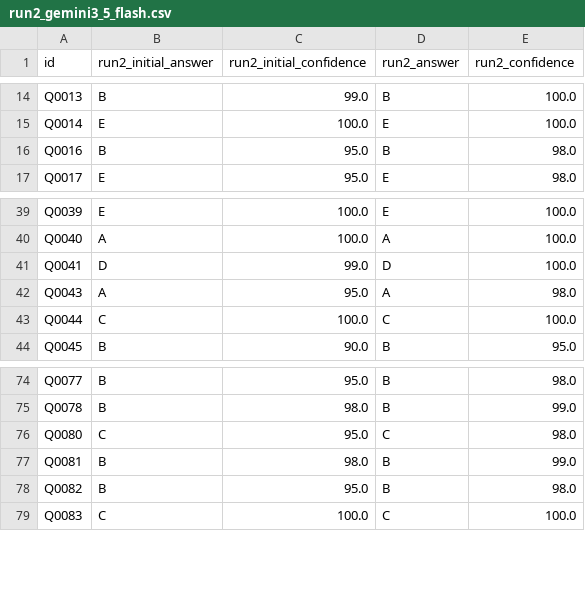
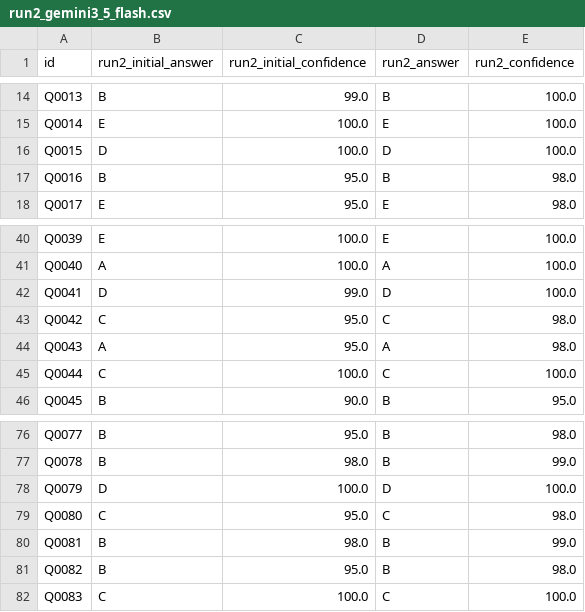
Before and after one commit to NguyenPNhan/MedQA-USMLE-LLM-Naive-Prompting-Evalutate, a CSV file: run2 gemini3_5_flash/run2_gemini3_5_flash.csv, drawn as a sheet; only a part is shown, gaps mark what is left out.

Commit message:
drop gemini

```diff
--- a/run2 gemini3_5_flash/run2_gemini3_5_flash.csv
+++ b/run2 gemini3_5_flash/run2_gemini3_5_flash.csv
@@ -15,2 +15,3 @@ Q0013,B,99.0,B,100.0
 Q0014,E,100.0,E,100.0
+Q0015,D,100.0,D,100.0
 Q0016,B,95.0,B,98.0
@@ -41,2 +42,3 @@ Q0040,A,100.0,A,100.0
 Q0041,D,99.0,D,100.0
+Q0042,C,95.0,C,98.0
 Q0043,A,95.0,A,98.0
@@ -75,2 +77,3 @@ Q0077,B,95.0,B,98.0
 Q0078,B,98.0,B,99.0
+Q0079,D,100.0,D,100.0
 Q0080,C,95.0,C,98.0
```
Also changed, not shown: run2_gemini3_5_flash.csv, 6 other files.
